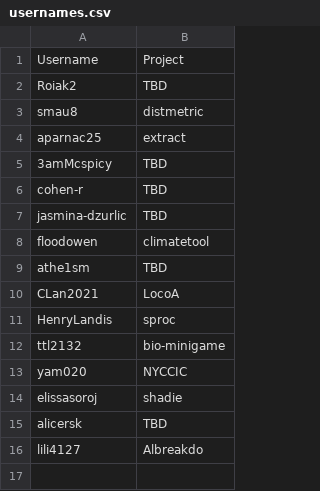
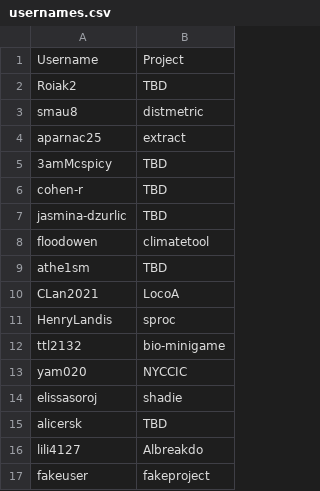
Before and after one commit to yvnvii/hack-the-planet, a CSV file: docs/_data/usernames.csv, drawn as a sheet.

Commit message:
Added fakeuser to repos
added fakeuser

```diff
--- a/docs/_data/usernames.csv
+++ b/docs/_data/usernames.csv
@@ -16 +16,2 @@ alicersk,TBD
 lili4127,Albreakdo
+fakeuser,fakeproject
```
